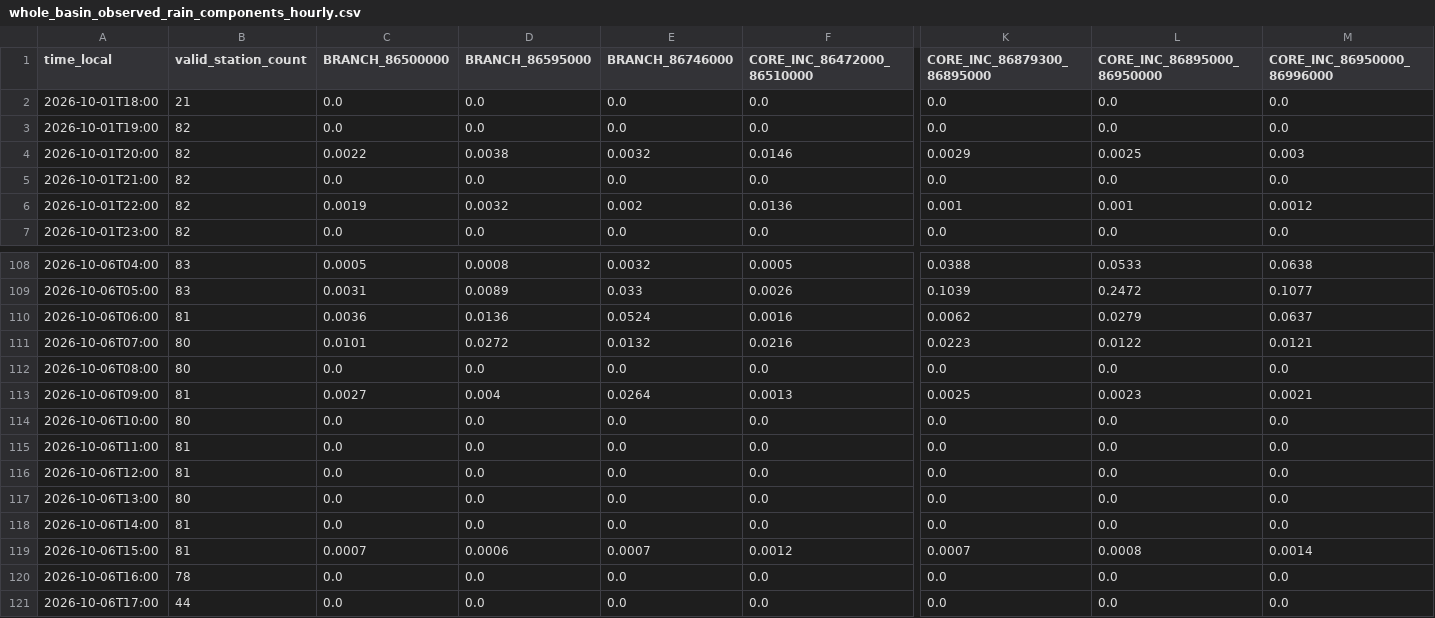
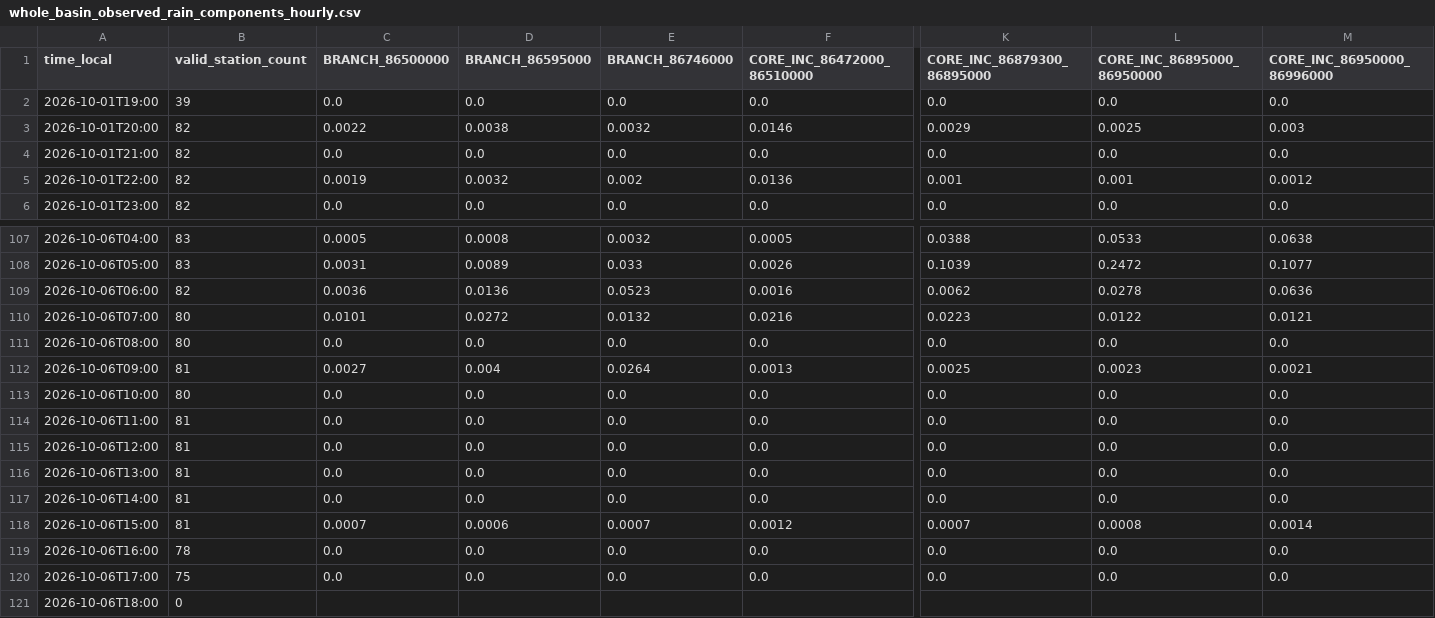
Before and after one commit to julianacarolinoreis/Previne-Taquari-Antas---Redes-Neurais, a CSV file: assets/data/hec_hms_g040_full_basin/whole_basin_observed_rain_components_hourly.csv, drawn as a sheet; only a part is shown, gaps mark what is left out; removed rows and columns are numbered as before the commit, all else as after; rows hold the shown columns only; the diff names each change by its address in the sheet, - before the commit and + after, or states it on an @@ line.

```diff
--- a/assets/data/hec_hms_g040_full_basin/whole_basin_observed_rain_components_hourly.csv
+++ b/assets/data/hec_hms_g040_full_basin/whole_basin_observed_rain_components_hourly.csv
-row 2: 2026-10-01T18:00 | 21 | 0.0 | 0.0 | 0.0 | 0.0 | 0.0 | 0.0 | 0.0
-B2 (valid_station_count): 82
+B2 (valid_station_count): 39
-B109 (valid_station_count): 81
+B109 (valid_station_count): 82
-E109 (BRANCH_86746000): 0.0524
+E109 (BRANCH_86746000): 0.0523
-L109 (CORE_INC_86895000_86950000): 0.0279
+L109 (CORE_INC_86895000_86950000): 0.0278
-M109 (CORE_INC_86950000_86996000): 0.0637
+M109 (CORE_INC_86950000_86996000): 0.0636
-B116 (valid_station_count): 80
+B116 (valid_station_count): 81
-B120 (valid_station_count): 44
+B120 (valid_station_count): 75
+row 121: 2026-10-06T18:00 | 0
```
Also changed, not shown: assets/data/hec_hms_g040_full_basin/whole_basin_ifs_forecast_components_hourly.csv, assets/data/hec_hms_g040_full_basin/whole_basin_ifs_forecast_hourly.csv, 16 other files.
